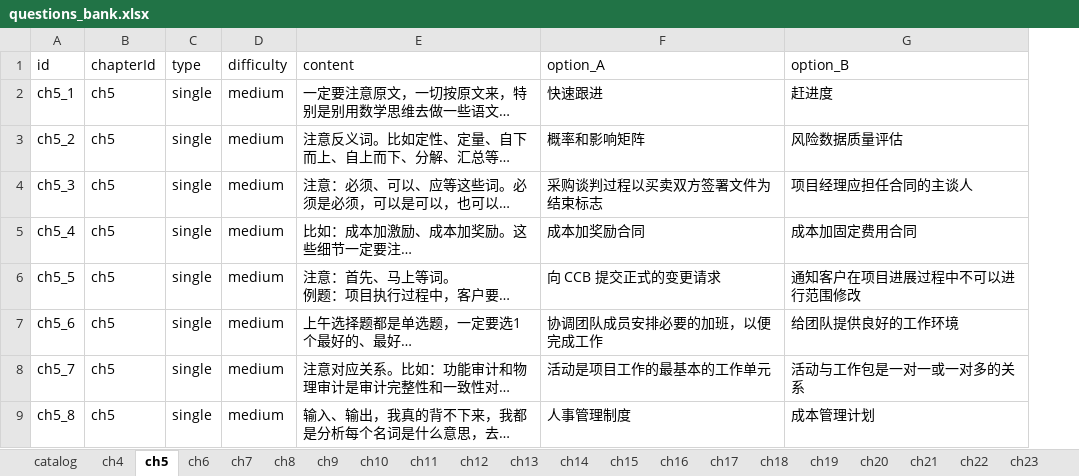
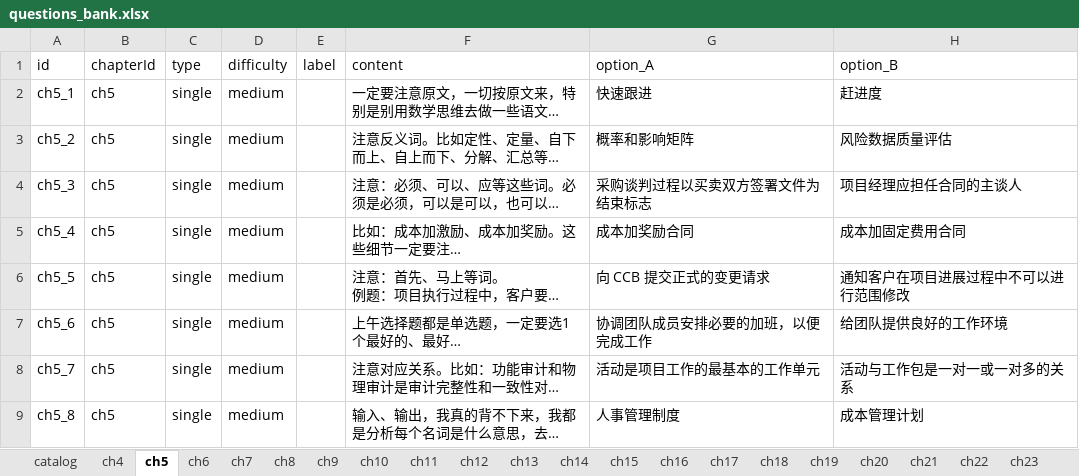
Before and after one commit to thousy/ruankao-exam-app, an Excel workbook: exam-app/questions_bank.xlsx, sheet ch5, drawn as a sheet; only a part is shown; long unchanged cells end in …; values as stored, in another font and other column widths than the file's, no borders; the diff names each change by its address in the sheet, - before the commit and + after, or states it on an @@ line.

Commit message:
feat: add label column parsing support from Excel import, support custom test point labels for multi questions, re-export bank from JS with label column, bump DB_VERSION to 2.3

```diff
--- a/exam-app/questions_bank.xlsx (sheet ch5)
+++ b/exam-app/questions_bank.xlsx (sheet ch5)
+column E (label), empty
```
Also changed, not shown: sheet ch28, sheet ch29, sheet ch13, sheet ch4, sheet ch20, sheet ch26, 20 more sheets, 1 other file.
